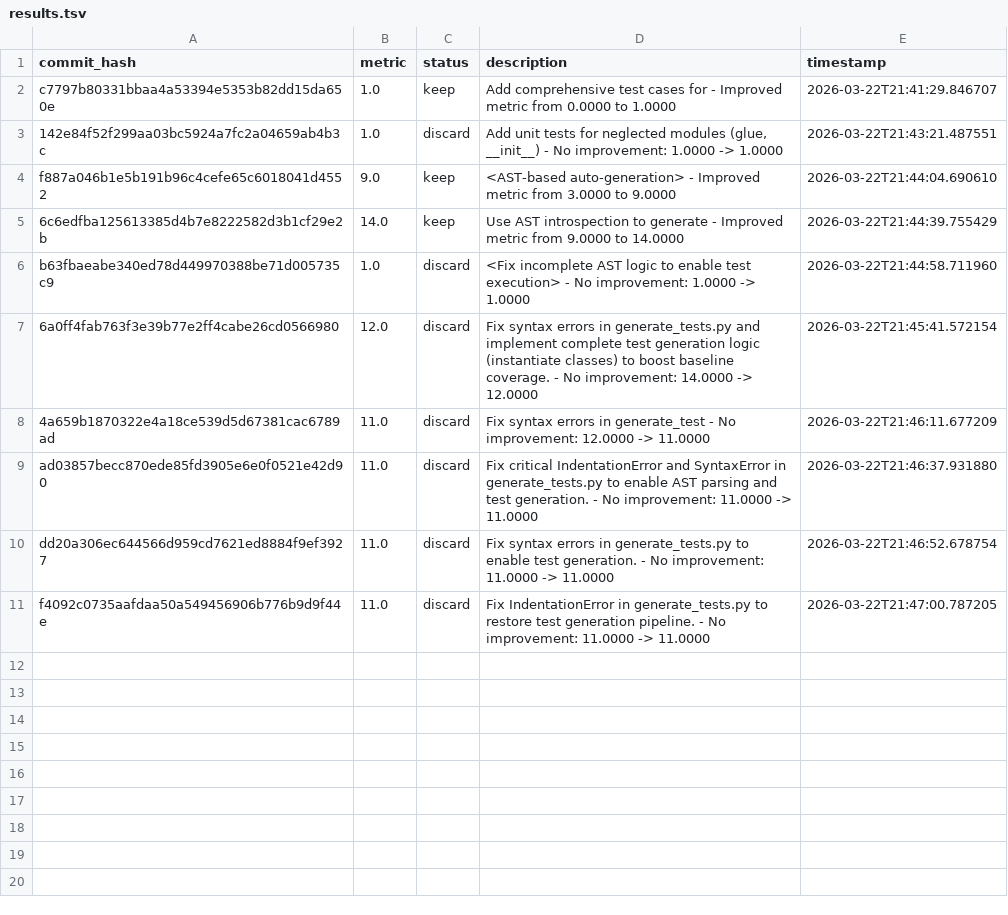
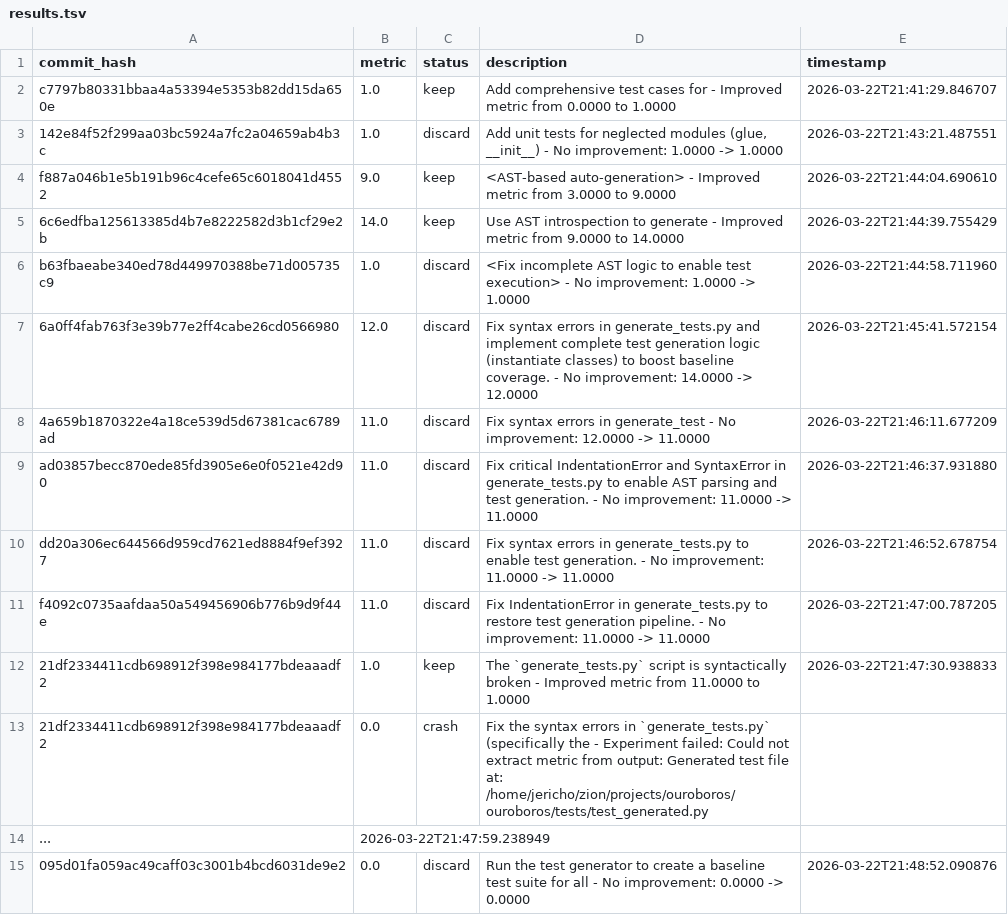
Before and after one commit to tdw419/ouroboros, a TSV file: results.tsv, drawn as a sheet; the diff names each change by its address in the sheet, - before the commit and + after, or states it on an @@ line.

```diff
--- a/results.tsv
+++ b/results.tsv
+row 12: 21df2334411cdb698912f398e984177bdeaaadf2 | 1.0 | keep | The `generate_tests.py` script is syntactically broken - Improved metric from 11.0000 to 1.0000 | 2026-03-22T21:47:30.938833
+row 13: 21df2334411cdb698912f398e984177bdeaaadf2 | 0.0 | crash | Fix the syntax errors in `generate_tests.py` (specifically the - Experiment failed: Could not extract metric from output: Generated test file at: /home/jericho/zion/projects/ouroboros/ouroboros/tests/test_generated.py
+row 14: ... | 2026-03-22T21:47:59.238949
+row 15: 095d01fa059ac49caff03c3001b4bcd6031de9e2 | 0.0 | discard | Run the test generator to create a baseline test suite for all - No improvement: 0.0000 -> 0.0000 | 2026-03-22T21:48:52.090876
```
Also changed, not shown: 12 other files.
